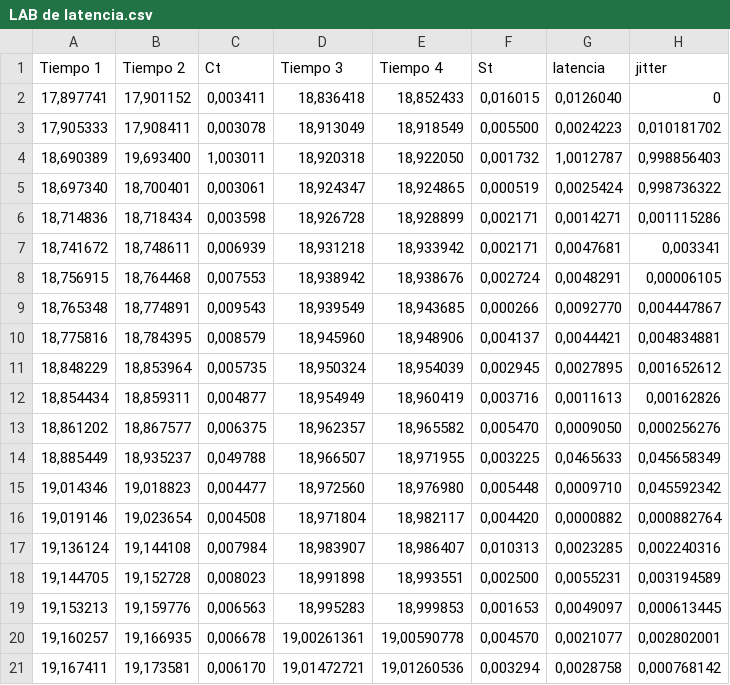
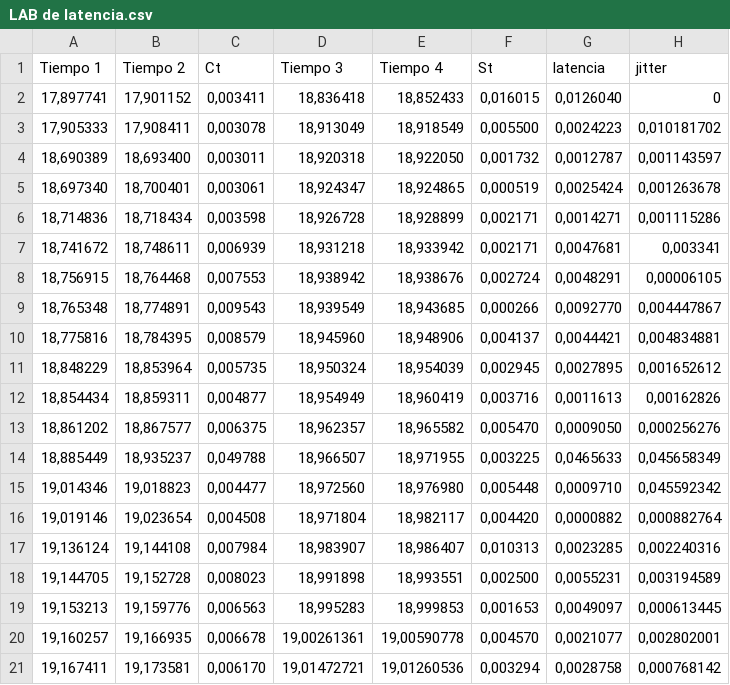
Before and after one commit to alejocrasi/Computacion-analitica-talleres-, a CSV file: Redes2 LABlatencia/LAB de latencia.csv, drawn as a sheet.

```diff
--- a/Redes2 LABlatencia/LAB de latencia.csv
+++ b/Redes2 LABlatencia/LAB de latencia.csv
@@ -3,4 +3,4 @@ Tiempo 1,Tiempo 2,Ct,Tiempo 3,Tiempo 4,St,latencia,jitter
 "17,905333","17,908411","0,003078","18,913049","18,918549","0,005500","0,0024223","0,010181702"
-"18,690389","19,693400","1,003011","18,920318","18,922050","0,001732","1,0012787","0,998856403"
-"18,697340","18,700401","0,003061","18,924347","18,924865","0,000519","0,0025424","0,998736322"
+"18,690389","18,693400","0,003011","18,920318","18,922050","0,001732","0,0012787","0,001143597"
+"18,697340","18,700401","0,003061","18,924347","18,924865","0,000519","0,0025424","0,001263678"
 "18,714836","18,718434","0,003598","18,926728","18,928899","0,002171","0,0014271","0,001115286"
```
Also changed, not shown: 1 other file.
